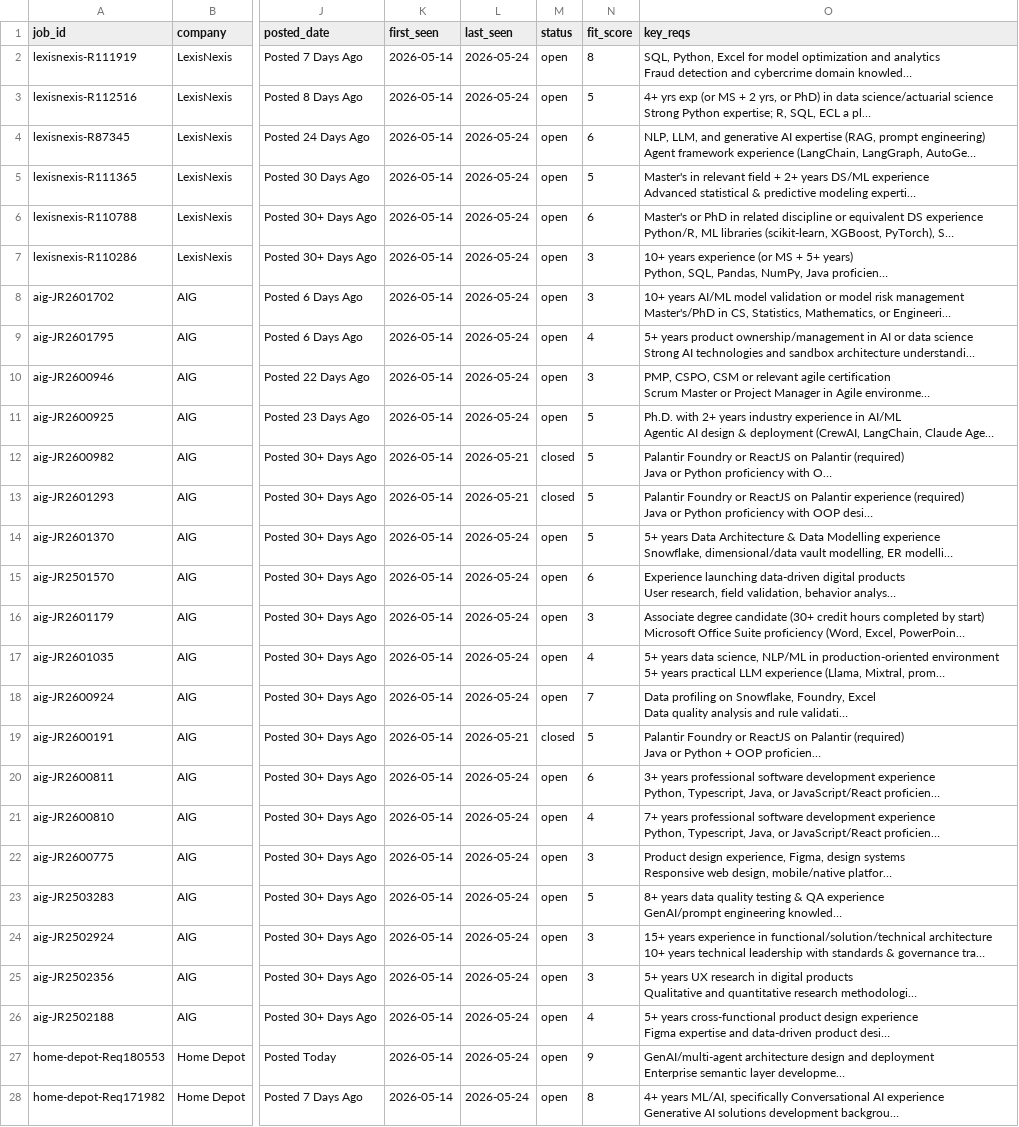
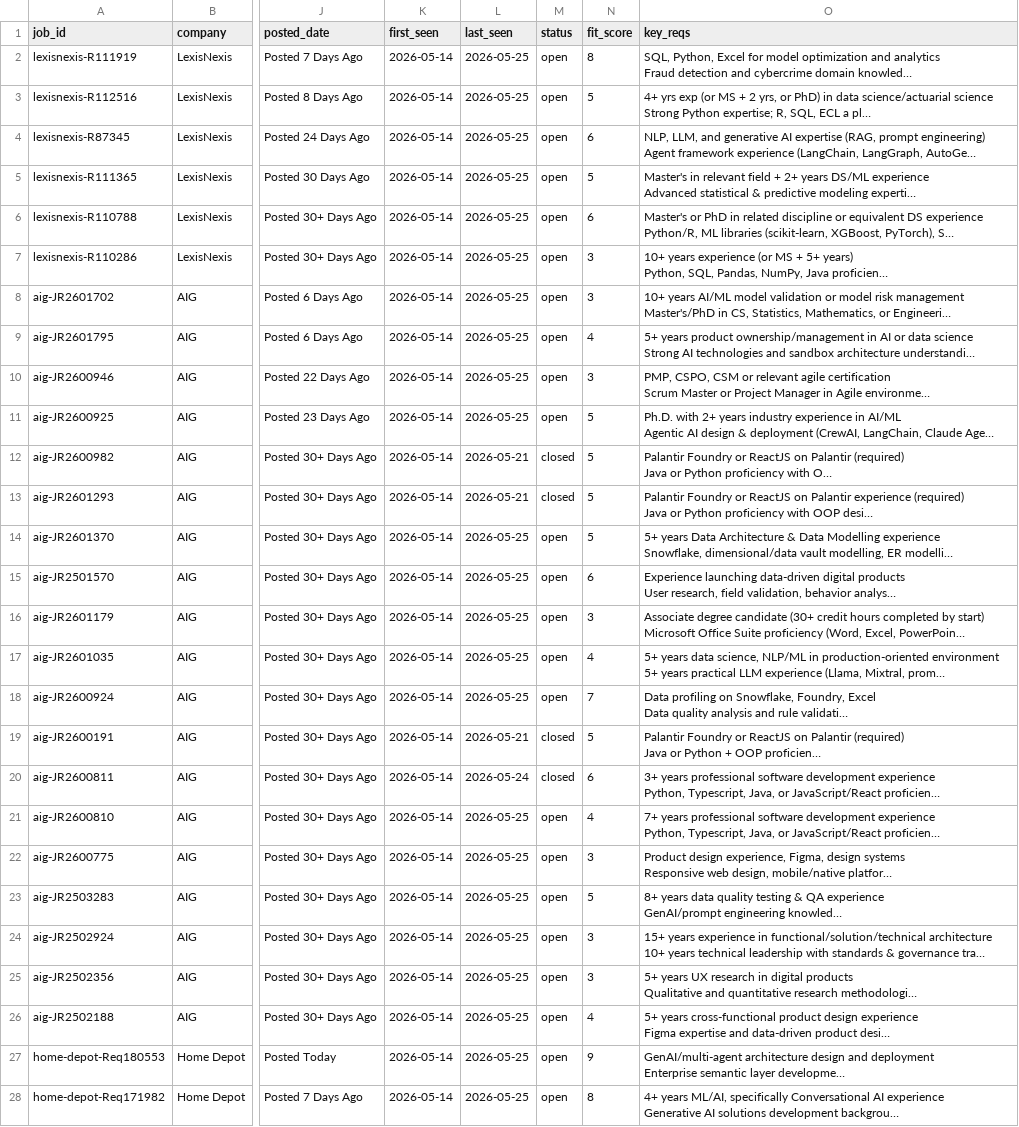
Before and after one commit to musicman35/job-search, a CSV file: data/jobs.csv, drawn as a sheet; only a part is shown, gaps mark what is left out; long unchanged cells end in …; the diff covers the shown part only; the diff names each change by its address in the sheet, - before the commit and + after, or states it on an @@ line.

```diff
--- a/data/jobs.csv
+++ b/data/jobs.csv
-L2:L11 (last_seen): 2026-05-24
+L2:L11 (last_seen): 2026-05-25
-L14:L18 (last_seen): 2026-05-24
+L14:L18 (last_seen): 2026-05-25
-M20 (status): open
+M20 (status): closed
-L21:L28 (last_seen): 2026-05-24
+L21:L28 (last_seen): 2026-05-25
```
Also changed, not shown: 27 edited cells elsewhere in this file.
